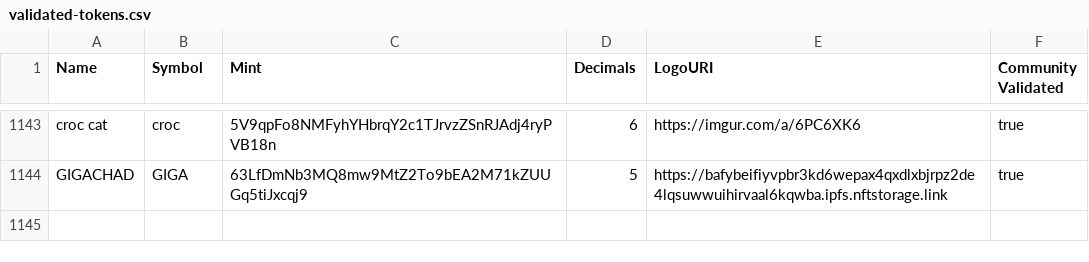
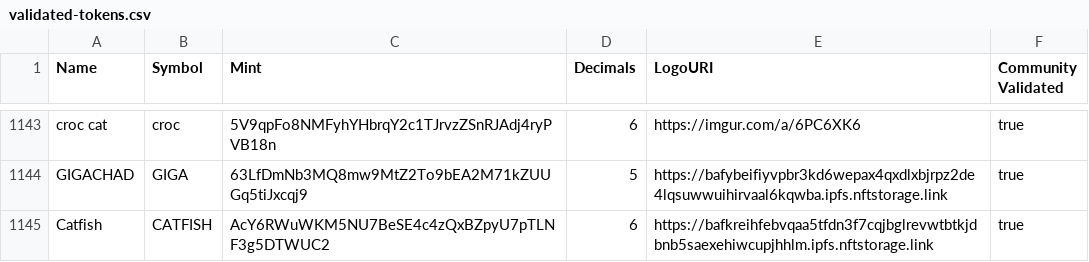
Before and after one commit to jup-ag/token-list, a CSV file: validated-tokens.csv, drawn as a sheet; only a part is shown, gaps mark what is left out.

Commit message:
Update validated-tokens.csv

```diff
--- a/validated-tokens.csv
+++ b/validated-tokens.csv
@@ -1144 +1144,2 @@ croc cat,croc,5V9qpFo8NMFyhYHbrqY2c1TJrvzZSnRJAdj4ryPVB18n,6,https://imgur.com/a
 GIGACHAD,GIGA,63LfDmNb3MQ8mw9MtZ2To9bEA2M71kZUUGq5tiJxcqj9,5,https://bafybeifiyvpbr3kd6wepax4qxdlxbjrpz2de4lqsuwwuihirvaal6kqwba.ipfs.nftstorage.link,true
+Catfish,CATFISH,AcY6RWuWKM5NU7BeSE4c4zQxBZpyU7pTLNF3g5DTWUC2,6,https://bafkreihfebvqaa5tfdn3f7cqjbglrevwtbtkjdbnb5saexehiwcupjhhlm.ipfs.nftstorage.link,true
```
